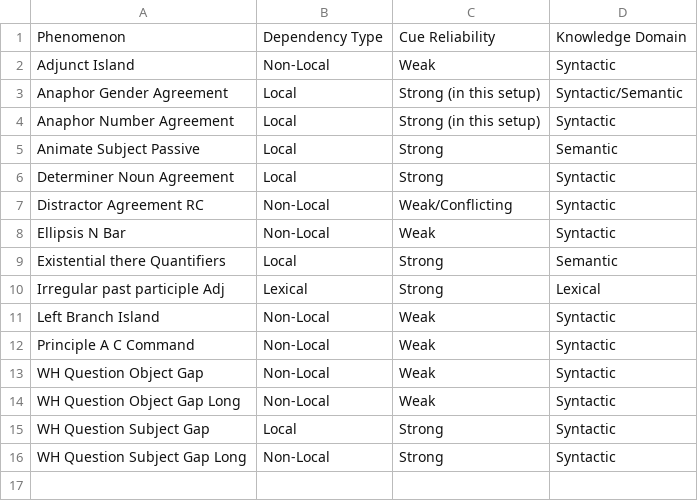
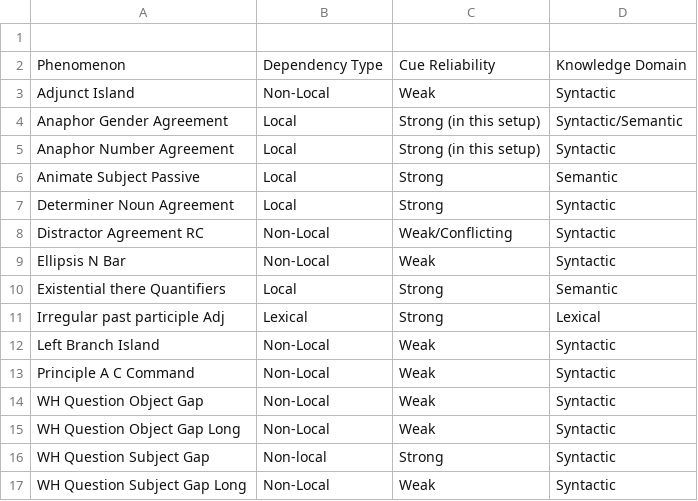
Before and after one commit to ramjanarthan/impossible-languages, a CSV file: data_generation/generation_projects/impossible_blimp/grammatical_phenomena_table.csv, drawn as a sheet.

```diff
--- a/data_generation/generation_projects/impossible_blimp/grammatical_phenomena_table.csv
+++ b/data_generation/generation_projects/impossible_blimp/grammatical_phenomena_table.csv
@@ -1 +1,2 @@
+
 Phenomenon,Dependency Type,Cue Reliability,Knowledge Domain
@@ -14,3 +15,3 @@ WH Question Object Gap,Non-Local,Weak,Syntactic
 WH Question Object Gap Long,Non-Local,Weak,Syntactic
-WH Question Subject Gap,Local,Strong,Syntactic
-WH Question Subject Gap Long,Non-Local,Strong,Syntactic
+WH Question Subject Gap,Non-local,Strong,Syntactic
+WH Question Subject Gap Long,Non-Local,Weak,Syntactic
```
Also changed, not shown: 9 other files.
